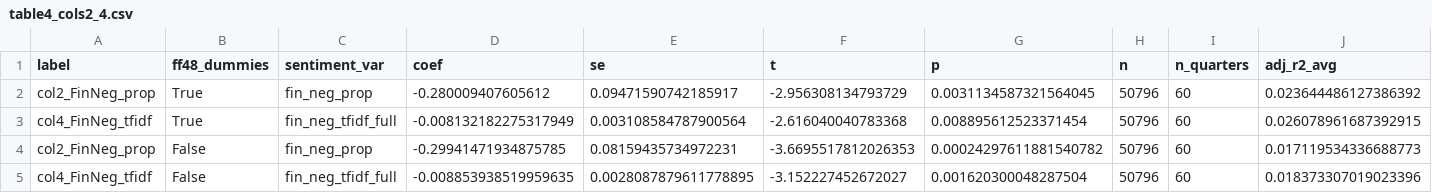
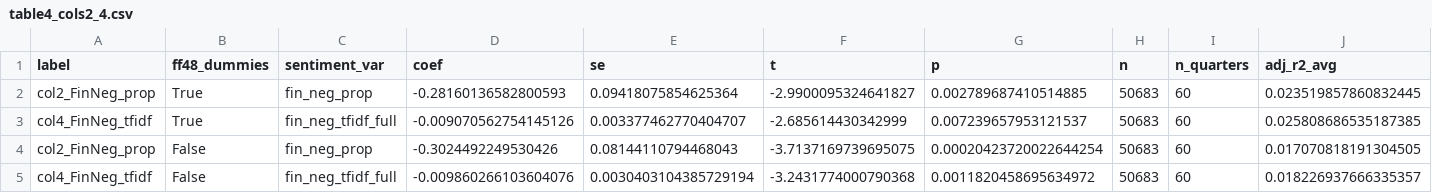
Before and after one commit to slopshoporderulvales606/lm2011-replication, a CSV file: output/table4_cols2_4.csv, drawn as a sheet.

```diff
--- a/output/table4_cols2_4.csv
+++ b/output/table4_cols2_4.csv
@@ -1,5 +1,5 @@
 label,ff48_dummies,sentiment_var,coef,se,t,p,n,n_quarters,adj_r2_avg
-col2_FinNeg_prop,True,fin_neg_prop,-0.280009407605612,0.09471590742185917,-2.956308134793729,0.0031134587321564045,50796,60,0.023644486127386392
-col4_FinNeg_tfidf,True,fin_neg_tfidf_full,-0.008132182275317949,0.003108584787900564,-2.616040040783368,0.008895612523371454,50796,60,0.026078961687392915
-col2_FinNeg_prop,False,fin_neg_prop,-0.29941471934875785,0.08159435734972231,-3.6695517812026353,0.00024297611881540782,50796,60,0.017119534336688773
-col4_FinNeg_tfidf,False,fin_neg_tfidf_full,-0.008853938519959635,0.0028087879611778895,-3.152227452672027,0.001620300048287504,50796,60,0.018373307019023396
+col2_FinNeg_prop,True,fin_neg_prop,-0.28160136582800593,0.09418075854625364,-2.9900095324641827,0.002789687410514885,50683,60,0.023519857860832445
+col4_FinNeg_tfidf,True,fin_neg_tfidf_full,-0.009070562754145126,0.003377462770404707,-2.685614430342999,0.007239657953121537,50683,60,0.025808686535187385
+col2_FinNeg_prop,False,fin_neg_prop,-0.3024492249530426,0.08144110794468043,-3.7137169739695075,0.00020423720022644254,50683,60,0.017070818191304505
+col4_FinNeg_tfidf,False,fin_neg_tfidf_full,-0.009860266103604076,0.0030403104385729194,-3.2431774000790368,0.0011820458695634972,50683,60,0.018226937666335357
```
Also changed, not shown: output/table1_sample_funnel.csv, output/table2.csv, 3 other files.
